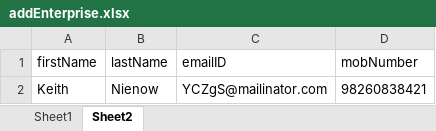
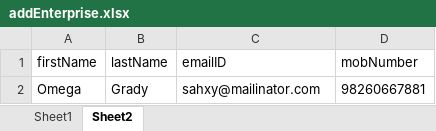
Before and after one commit to dsfalcon/Falcon-automation-test, an Excel workbook: datafiles/addEnterprise.xlsx, sheet Sheet2, drawn as a sheet; values as stored, in another font and other column widths than the file's, no borders; removed rows and columns are numbered as before the commit, all else as after; the diff names each change by its address in the sheet, - before the commit and + after, or states it on an @@ line.

```diff
--- a/datafiles/addEnterprise.xlsx (sheet Sheet2)
+++ b/datafiles/addEnterprise.xlsx (sheet Sheet2)
-row 2: Keith | Nienow | YCZgS@mailinator.com | 98260838421
+row 2: Omega | Grady | sahxy@mailinator.com | 98260667881
```
Also changed, not shown: sheet Sheet1, datafiles/test.xlsx, 13 other files.
